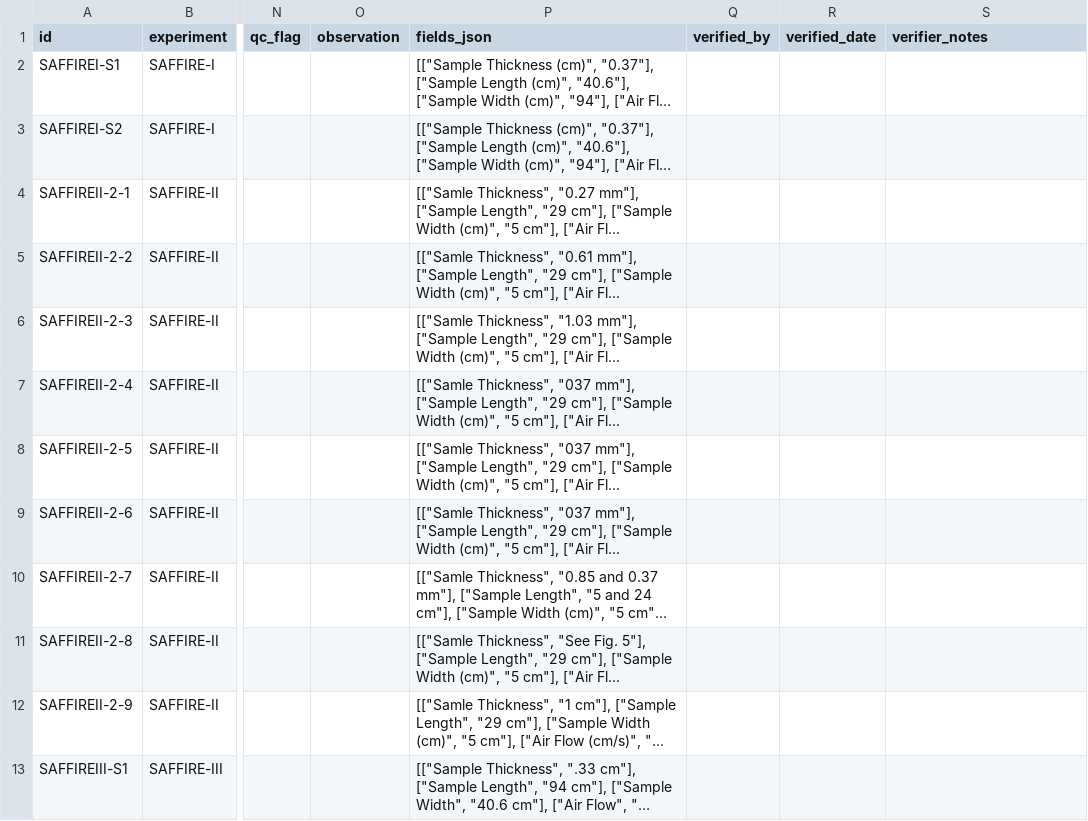
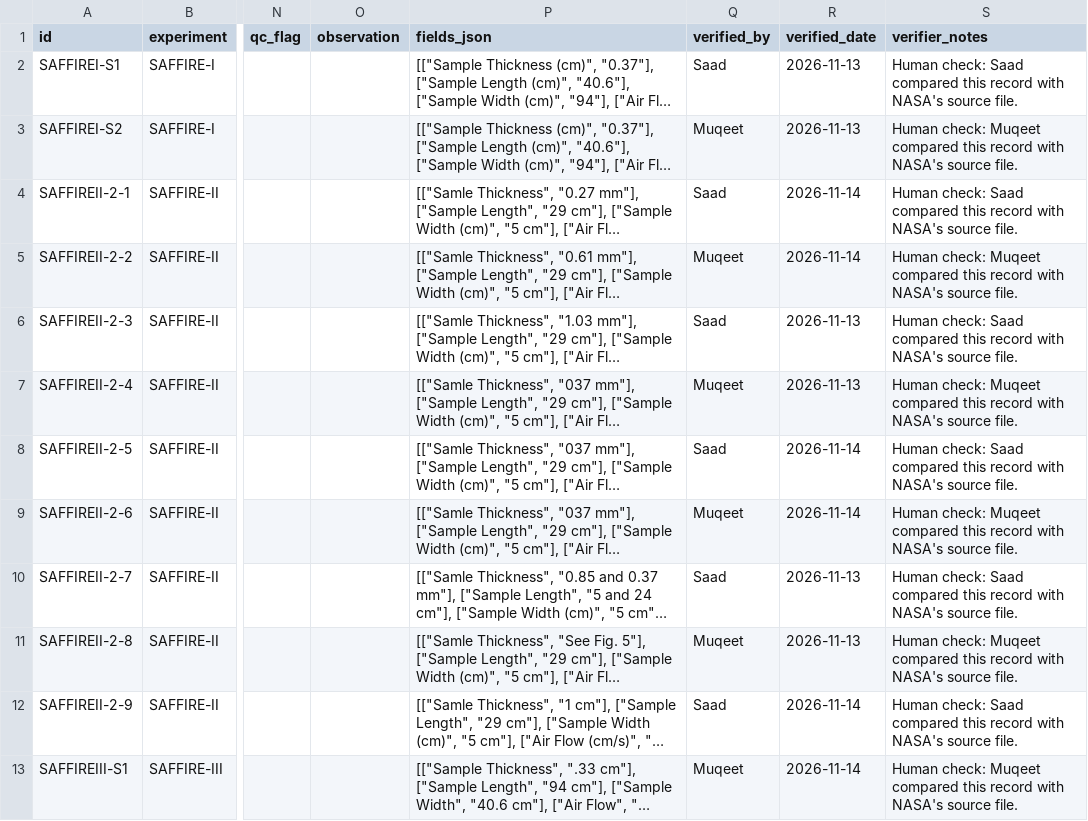
Before and after one commit to aaa628/flare-ai, a CSV file: data/saffire_psi.csv, drawn as a sheet; only a part is shown, gaps mark what is left out; long unchanged cells end in …; the diff covers the shown part only; the diff names each change by its address in the sheet, - before the commit and + after, or states it on an @@ line.

```diff
--- a/data/saffire_psi.csv
+++ b/data/saffire_psi.csv
-Q2 (verified_by): (empty)
+Q2 (verified_by): Saad
-R2:R3 (verified_date): (empty)
+R2:R3 (verified_date): 2026-11-13
-S2 (verifier_notes): (empty)
+S2 (verifier_notes): Human check: Saad compared this record with NASA's source file.
-Q3 (verified_by): (empty)
+Q3 (verified_by): Muqeet
-S3 (verifier_notes): (empty)
+S3 (verifier_notes): Human check: Muqeet compared this record with NASA's source file.
-Q4 (verified_by): (empty)
+Q4 (verified_by): Saad
-R4:R5 (verified_date): (empty)
+R4:R5 (verified_date): 2026-11-14
-S4 (verifier_notes): (empty)
+S4 (verifier_notes): Human check: Saad compared this record with NASA's source file.
-Q5 (verified_by): (empty)
+Q5 (verified_by): Muqeet
-S5 (verifier_notes): (empty)
+S5 (verifier_notes): Human check: Muqeet compared this record with NASA's source file.
-Q6 (verified_by): (empty)
+Q6 (verified_by): Saad
-R6:R7 (verified_date): (empty)
+R6:R7 (verified_date): 2026-11-13
-S6 (verifier_notes): (empty)
+S6 (verifier_notes): Human check: Saad compared this record with NASA's source file.
-Q7 (verified_by): (empty)
+Q7 (verified_by): Muqeet
-S7 (verifier_notes): (empty)
+S7 (verifier_notes): Human check: Muqeet compared this record with NASA's source file.
-Q8 (verified_by): (empty)
+Q8 (verified_by): Saad
-R8:R9 (verified_date): (empty)
+R8:R9 (verified_date): 2026-11-14
-S8 (verifier_notes): (empty)
+S8 (verifier_notes): Human check: Saad compared this record with NASA's source file.
-Q9 (verified_by): (empty)
+Q9 (verified_by): Muqeet
-S9 (verifier_notes): (empty)
+S9 (verifier_notes): Human check: Muqeet compared this record with NASA's source file.
-Q10 (verified_by): (empty)
+Q10 (verified_by): Saad
-R10:R11 (verified_date): (empty)
+R10:R11 (verified_date): 2026-11-13
-S10 (verifier_notes): (empty)
+S10 (verifier_notes): Human check: Saad compared this record with NASA's source file.
-Q11 (verified_by): (empty)
+Q11 (verified_by): Muqeet
-S11 (verifier_notes): (empty)
+S11 (verifier_notes): Human check: Muqeet compared this record with NASA's source file.
-Q12 (verified_by): (empty)
+Q12 (verified_by): Saad
-R12:R13 (verified_date): (empty)
+R12:R13 (verified_date): 2026-11-14
-S12 (verifier_notes): (empty)
+S12 (verifier_notes): Human check: Saad compared this record with NASA's source file.
-Q13 (verified_by): (empty)
+Q13 (verified_by): Muqeet
-S13 (verifier_notes): (empty)
+S13 (verifier_notes): Human check: Muqeet compared this record with NASA's source file.
```
Also changed, not shown: 3 edited cells elsewhere in this file, data/bass2_psi_extra.csv, 10 other files.
